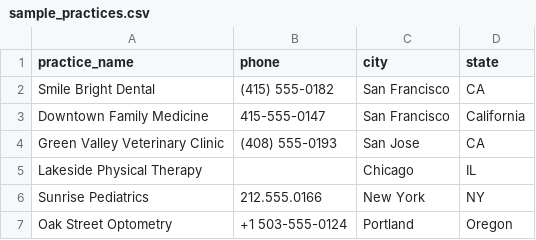
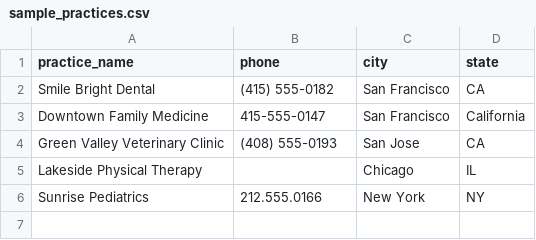
Before and after one commit to rajivkothari/BEMI-website-enrichment, a CSV file: input/sample_practices.csv, drawn as a sheet.

```diff
--- a/input/sample_practices.csv
+++ b/input/sample_practices.csv
@@ -6,2 +6 @@ Lakeside Physical Therapy,,Chicago,IL
 Sunrise Pediatrics,212.555.0166,New York,NY
-Oak Street Optometry,+1 503-555-0124,Portland,Oregon
```
Also changed, not shown: 8 other files.
